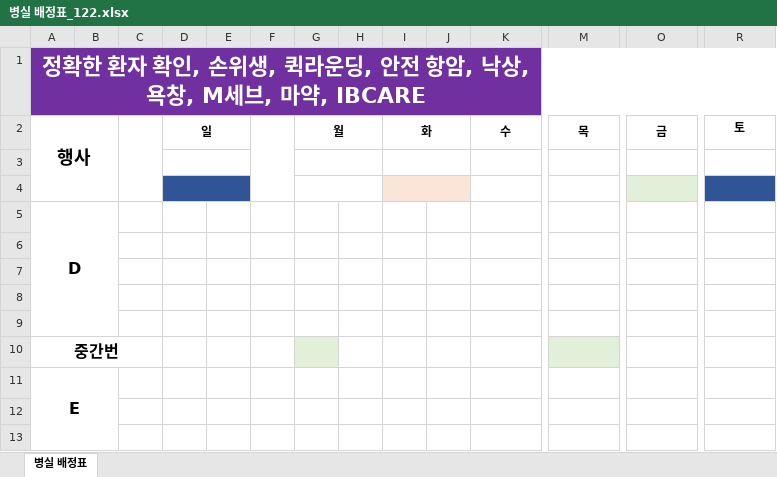
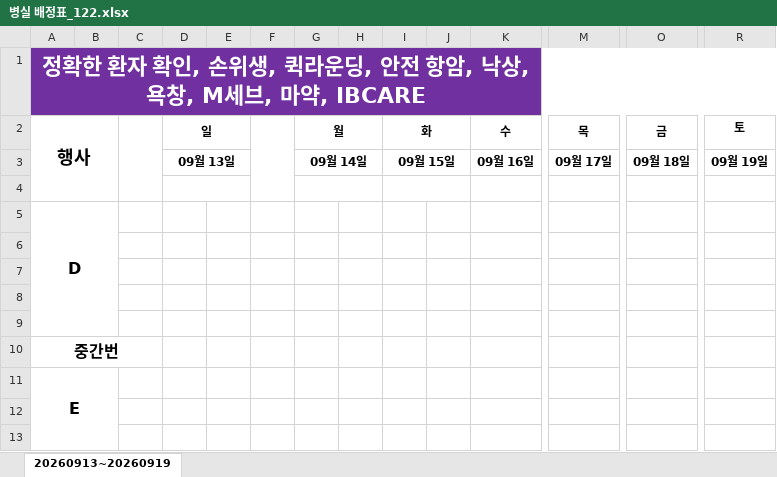
Before and after one commit to yuangunn/nurse-v4, an Excel workbook: standalone/병실 배정표_122.xlsx, sheet 20260913~20260919, drawn as a sheet; only a part is shown, gaps mark what is left out; values as stored, in another font and other column widths than the file's, no borders; charts and pictures not drawn; rows hold the shown columns only; the diff names each change by its address in the sheet, - before the commit and + after, or states it on an @@ line.

```diff
--- a/standalone/병실 배정표_122.xlsx (sheet 20260913~20260919)
+++ b/standalone/병실 배정표_122.xlsx (sheet 20260913~20260919)
-sheet tab: 병실 배정표
+sheet tab: 20260913~20260919
-row 3: (empty)
+row 3:  |  |  | 09월 13일 |  |  | 09월 14일 |  | 09월 15일 |  | 09월 16일 | 09월 17일 | 09월 18일 | 09월 19일
-D4 fill: #2F5597
+D4 fill: none
-I4 fill: #FBE5D6
+I4 fill: none
-O4 fill: #E2F0D9
+O4 fill: none
-R4 fill: #2F5597
+R4 fill: none
-G10 fill: #E2F0D9
+G10 fill: none
-M10 fill: #E2F0D9
+M10 fill: none
```
Also changed, not shown: charts or pictures, 4 other files.
